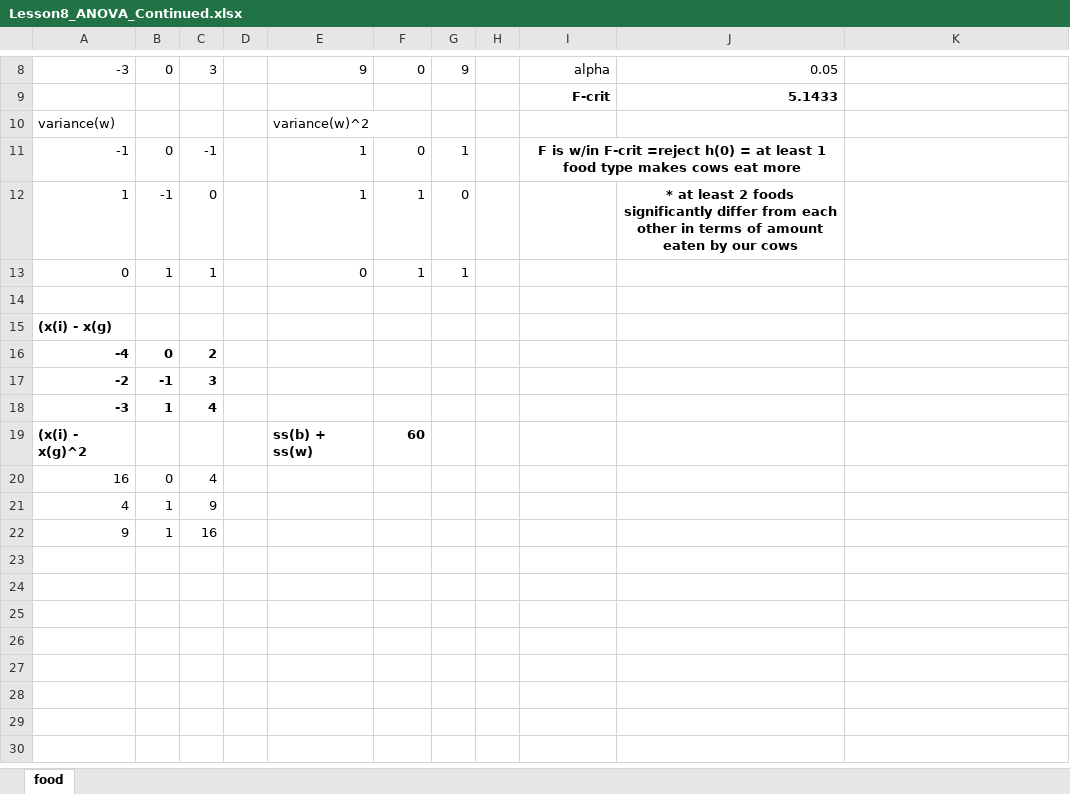
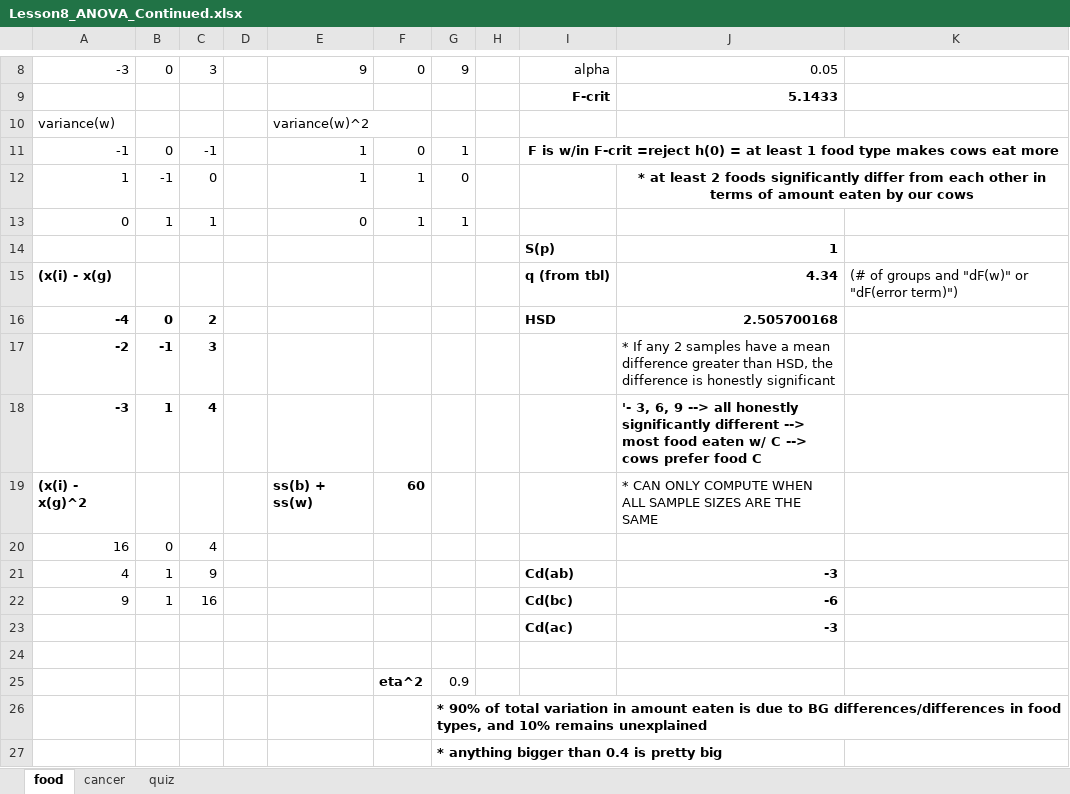
Before and after one commit to stephenlaw30/DataScienceMasters, an Excel workbook: Stats/Udacity/DataAnalystNanoDegree/IntroToInferentialStats/Lesson8_ANOVA_Continued.xlsx, sheet food, drawn as a sheet; only a part is shown, gaps mark what is left out; values as stored, in another font and other column widths than the file's, no borders; removed rows and columns are numbered as before the commit, all else as after; the diff names each change by its address in the sheet, - before the commit and + after, or states it on an @@ line.

```diff
--- a/Stats/Udacity/DataAnalystNanoDegree/IntroToInferentialStats/Lesson8_ANOVA_Continued.xlsx (sheet food)
+++ b/Stats/Udacity/DataAnalystNanoDegree/IntroToInferentialStats/Lesson8_ANOVA_Continued.xlsx (sheet food)
+sheet tab: cancer
+sheet tab: quiz
-I11:J11 merged
+I11:K11 merged
+J12:K12 merged
+row 14:  |  |  |  |  |  |  |  | S(p) | 1
+row 15: (x(i) - x(g) |  |  |  |  |  |  |  | q (from tbl) | 4.34 | (# of groups and "dF(w)" or "dF(error term)")
+row 16: -4 | 0 | 2 |  |  |  |  |  | HSD | 2.505700168
+row 17: -2 | -1 | 3 |  |  |  |  |  |  | * If any 2 samples have a mean difference greater than HSD, the difference is honestly significant
+row 18: -3 | 1 | 4 |  |  |  |  |  |  | '- 3, 6, 9 --> all honestly significantly different --> most food eaten w/ C --> cows prefer food C
+row 19: (x(i) - x(g)^2 |  |  |  | ss(b) + ss(w) | 60 |  |  |  | * CAN ONLY COMPUTE WHEN ALL SAMPLE SIZES ARE THE SAME
+row 21: 4 | 1 | 9 |  |  |  |  |  | Cd(ab) | -3
+row 22: 9 | 1 | 16 |  |  |  |  |  | Cd(bc) | -6
+row 23:  |  |  |  |  |  |  |  | Cd(ac) | -3
-row 15: (x(i) - x(g)
-row 16: -4 | 0 | 2
-row 17: -2 | -1 | 3
-row 18: -3 | 1 | 4
-row 19: (x(i) - x(g)^2 |  |  |  | ss(b) + ss(w) | 60
-row 21: 4 | 1 | 9
-row 22: 9 | 1 | 16
+row 25:  |  |  |  |  | eta^2 | 0.9
+row 26:  |  |  |  |  |  | * 90% of total variation in amount eaten is due to BG differences/differences in food types, and 10% remains unexplained
+row 27:  |  |  |  |  |  | * anything bigger than 0.4 is pretty big
```
Also changed, not shown: 9 other files.
